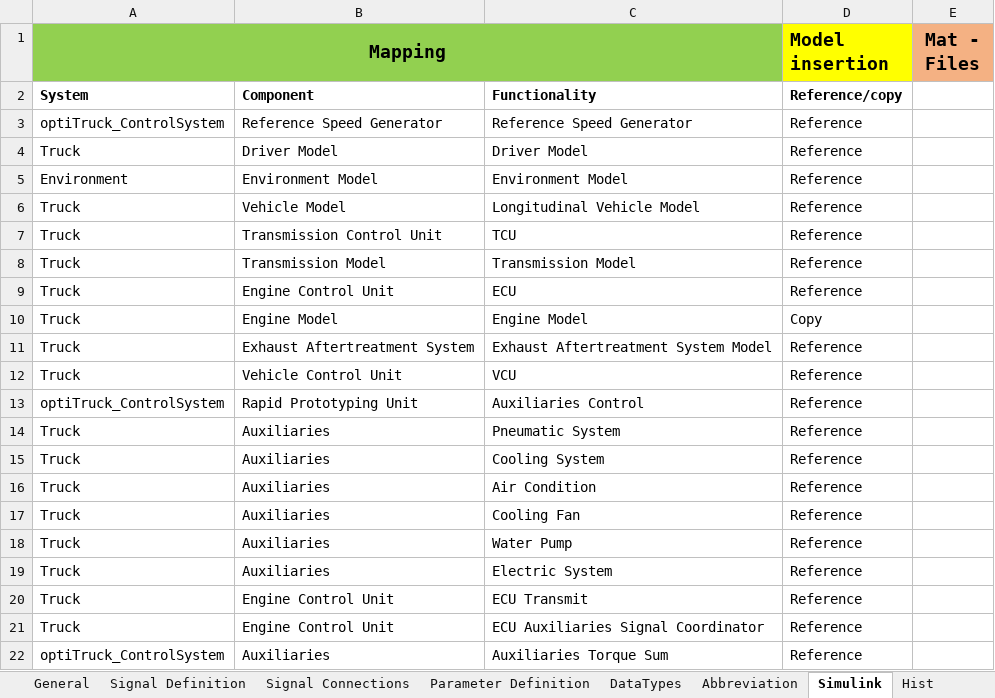
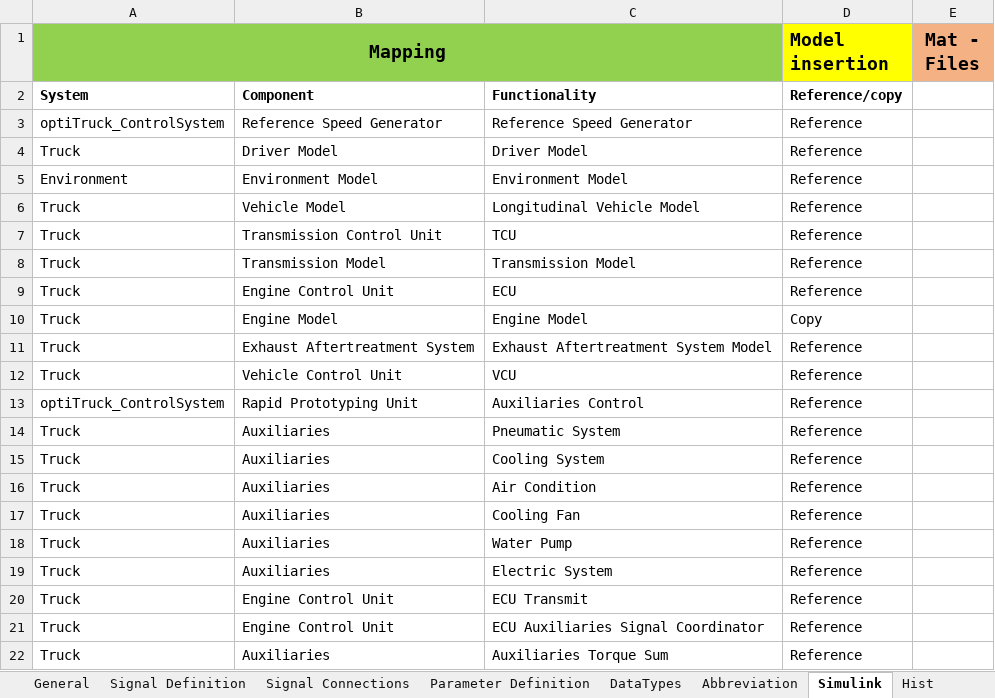
Before and after one commit to eozatay/optitruck_simulator, an Excel workbook: Environment_Specification.xlsm, sheet Simulink, drawn as a sheet; values as stored, in another font and other column widths than the file's, no borders; the diff names each change by its address in the sheet, - before the commit and + after, or states it on an @@ line.

Commit message:
Update Auxiliaries 20180525_2

```diff
--- a/Environment_Specification.xlsm (sheet Simulink)
+++ b/Environment_Specification.xlsm (sheet Simulink)
-A22 (Mapping): optiTruck_ControlSystem
+A22 (Mapping): Truck
```
